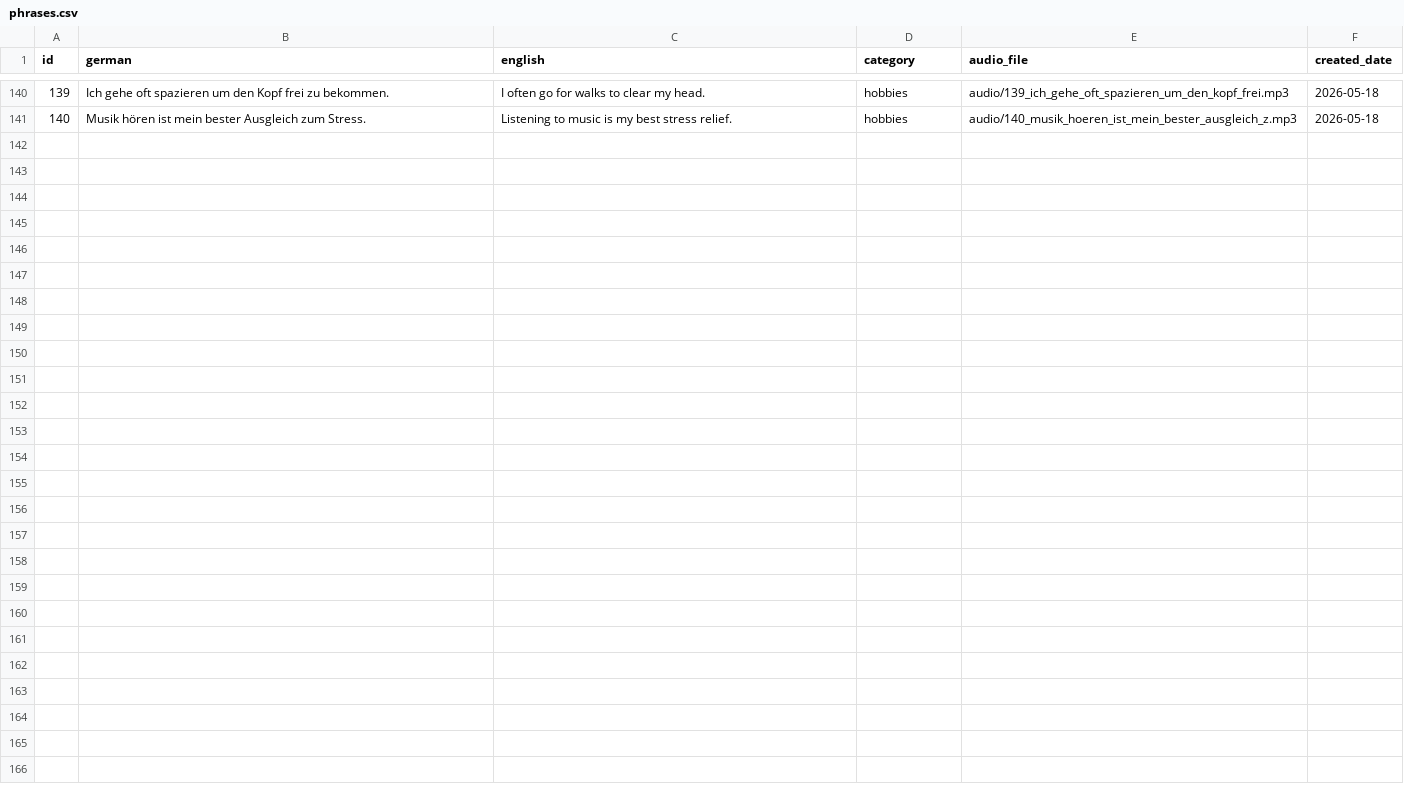
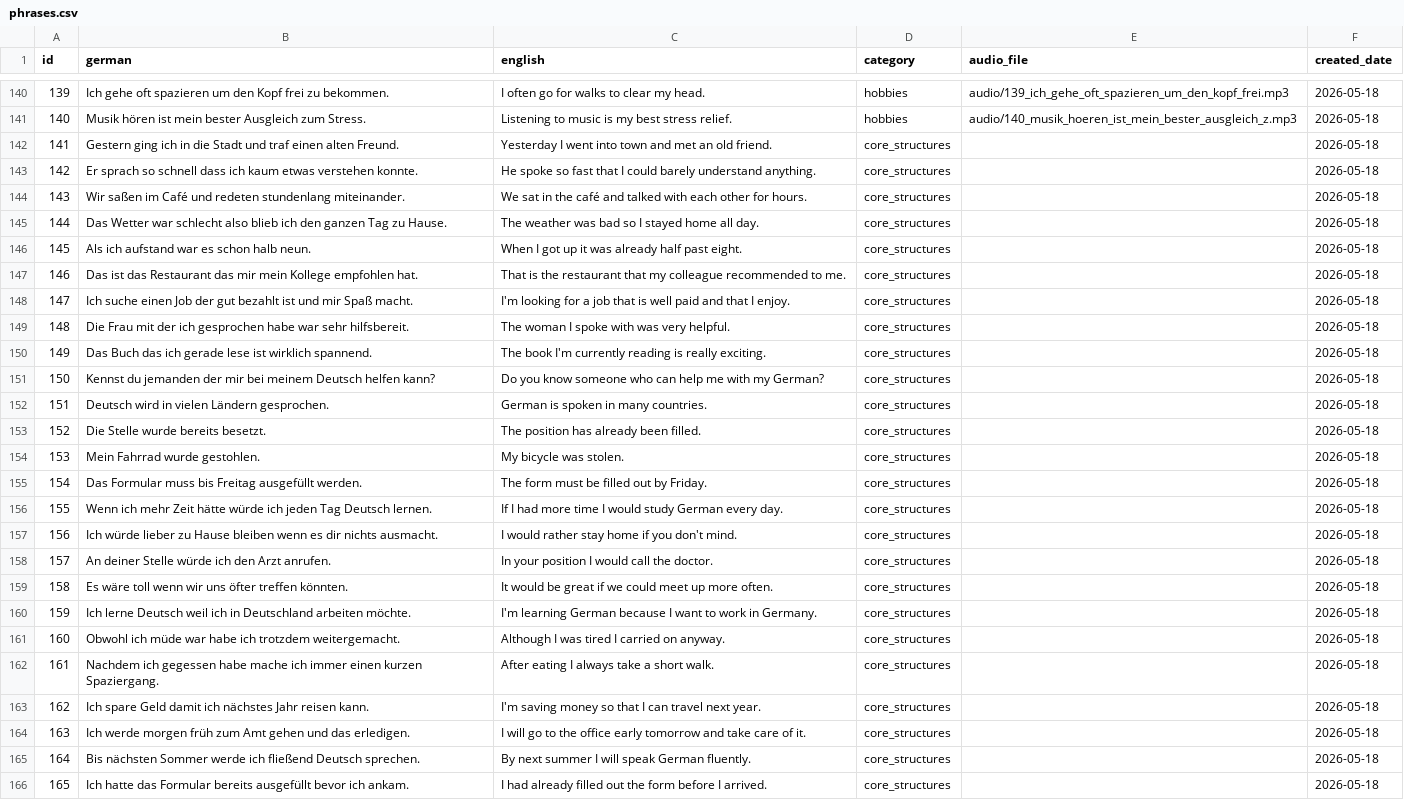
Before and after one commit to 9117KET/my_german_language_system, a CSV file: phrases.csv, drawn as a sheet; only a part is shown, gaps mark what is left out.

Commit message:
Add 80/20 core structures, grammar system, vocabulary tab, and tappable words
25 new 'Core Structures' phrases covering critical B1 grammar gaps:
Praeteritum narrative, relative clauses, passive voice, Konjunktiv II
conditionals, weil/obwohl/nachdem/damit clauses, Futur I, Plusquamperfekt.

Grammar system:
- GRAMMAR_TAGS lookup maps all 165 phrases to their grammar structures
- Grammar chips on each phrase card (tap to open Grammar tab for that topic)
- Grammar filter dropdown in controls-bar to filter queue by grammar type
- Grammar tab with 10 pre-defined topics, example phrases from the library
- Each topic has an 'Ask AI to explain deeper' button using Groq

Vocabulary system:
- Tap any word on a German phrase card to get an AI definition popup
- Popup shows article (der/die/das), part of speech, definition, example, grammar tip
- In-session vocab cache avoids duplicate API calls
- Vocab tab shows all content words extracted from phrase library (sorted by frequency)
- Search within Vocab tab filters in real time

New API modes in api/chat.js:
- mode 'vocab': returns structured JSON with word, article, pos, definition, example, tip
- mode 'grammar': returns AI explanation of a grammar topic in 3-4 sentences

UI: 7 tabs now (tabs scrollable on mobile), grammar filter in controls-bar

```diff
--- a/phrases.csv
+++ b/phrases.csv
@@ -141 +141,26 @@ id,german,english,category,audio_file,created_date
 140,Musik hören ist mein bester Ausgleich zum Stress.,Listening to music is my best stress relief.,hobbies,audio/140_musik_hoeren_ist_mein_bester_ausgleich_z.mp3,2026-05-18
+141,Gestern ging ich in die Stadt und traf einen alten Freund.,Yesterday I went into town and met an old friend.,core_structures,,2026-05-18
+142,Er sprach so schnell dass ich kaum etwas verstehen konnte.,He spoke so fast that I could barely understand anything.,core_structures,,2026-05-18
+143,Wir saßen im Café und redeten stundenlang miteinander.,We sat in the café and talked with each other for hours.,core_structures,,2026-05-18
+144,Das Wetter war schlecht also blieb ich den ganzen Tag zu Hause.,The weather was bad so I stayed home all day.,core_structures,,2026-05-18
+145,Als ich aufstand war es schon halb neun.,When I got up it was already half past eight.,core_structures,,2026-05-18
+146,Das ist das Restaurant das mir mein Kollege empfohlen hat.,That is the restaurant that my colleague recommended to me.,core_structures,,2026-05-18
+147,Ich suche einen Job der gut bezahlt ist und mir Spaß macht.,I'm looking for a job that is well paid and that I enjoy.,core_structures,,2026-05-18
+148,Die Frau mit der ich gesprochen habe war sehr hilfsbereit.,The woman I spoke with was very helpful.,core_structures,,2026-05-18
+149,Das Buch das ich gerade lese ist wirklich spannend.,The book I'm currently reading is really exciting.,core_structures,,2026-05-18
+150,Kennst du jemanden der mir bei meinem Deutsch helfen kann?,Do you know someone who can help me with my German?,core_structures,,2026-05-18
+151,Deutsch wird in vielen Ländern gesprochen.,German is spoken in many countries.,core_structures,,2026-05-18
+152,Die Stelle wurde bereits besetzt.,The position has already been filled.,core_structures,,2026-05-18
+153,Mein Fahrrad wurde gestohlen.,My bicycle was stolen.,core_structures,,2026-05-18
+154,Das Formular muss bis Freitag ausgefüllt werden.,The form must be filled out by Friday.,core_structures,,2026-05-18
+155,Wenn ich mehr Zeit hätte würde ich jeden Tag Deutsch lernen.,If I had more time I would study German every day.,core_structures,,2026-05-18
+156,Ich würde lieber zu Hause bleiben wenn es dir nichts ausmacht.,I would rather stay home if you don't mind.,core_structures,,2026-05-18
+157,An deiner Stelle würde ich den Arzt anrufen.,In your position I would call the doctor.,core_structures,,2026-05-18
+158,Es wäre toll wenn wir uns öfter treffen könnten.,It would be great if we could meet up more often.,core_structures,,2026-05-18
+159,Ich lerne Deutsch weil ich in Deutschland arbeiten möchte.,I'm learning German because I want to work in Germany.,core_structures,,2026-05-18
+160,Obwohl ich müde war habe ich trotzdem weitergemacht.,Although I was tired I carried on anyway.,core_structures,,2026-05-18
+161,Nachdem ich gegessen habe mache ich immer einen kurzen Spaziergang.,After eating I always take a short walk.,core_structures,,2026-05-18
+162,Ich spare Geld damit ich nächstes Jahr reisen kann.,I'm saving money so that I can travel next year.,core_structures,,2026-05-18
+163,Ich werde morgen früh zum Amt gehen und das erledigen.,I will go to the office early tomorrow and take care of it.,core_structures,,2026-05-18
+164,Bis nächsten Sommer werde ich fließend Deutsch sprechen.,By next summer I will speak German fluently.,core_structures,,2026-05-18
+165,Ich hatte das Formular bereits ausgefüllt bevor ich ankam.,I had already filled out the form before I arrived.,core_structures,,2026-05-18
```
Also changed, not shown: 5 other files.
